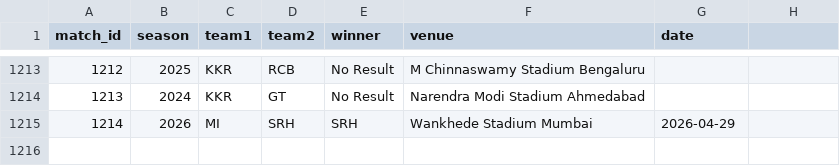
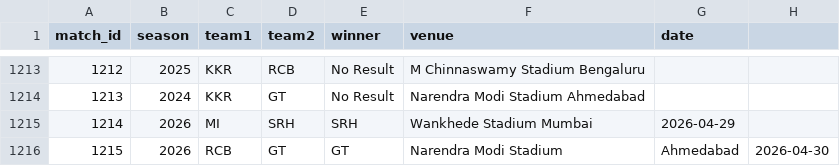
Before and after one commit to inkspilledmedia/ipl-system, a CSV file: data/matches.csv, drawn as a sheet; only a part is shown, gaps mark what is left out.

Commit message:
Added match: RCB vs GT - GT won at Narendra Modi Stadium, Ahmedabad

```diff
--- a/data/matches.csv
+++ b/data/matches.csv
@@ -1215 +1215,2 @@ match_id,season,team1,team2,winner,venue,date
 1214,2026,MI,SRH,SRH,Wankhede Stadium Mumbai,2026-04-29
+1215,2026,RCB,GT,GT,Narendra Modi Stadium, Ahmedabad,2026-04-30
```
